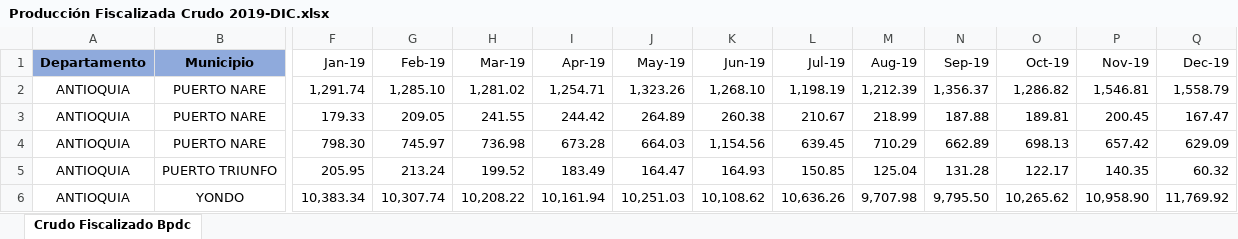
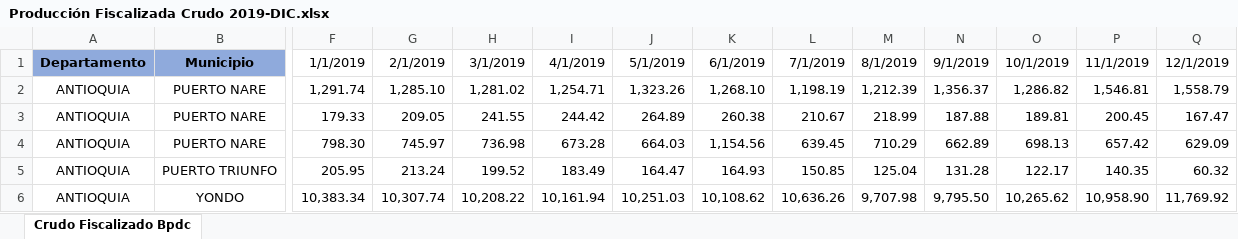
Before and after one commit to danielsantiago1002/Prueba-datos-ANH-Hackaton-SPE, an Excel workbook: Producción Fiscalizada Crudo 2019-DIC.xlsx, sheet Crudo Fiscalizado Bpdc, drawn as a sheet; only a part is shown, gaps mark what is left out; values as stored, in another font and other column widths than the file's, no borders; the diff names each change by its address in the sheet, - before the commit and + after, or states it on an @@ line.

```diff
--- a/Producción Fiscalizada Crudo 2019-DIC.xlsx (sheet Crudo Fiscalizado Bpdc)
+++ b/Producción Fiscalizada Crudo 2019-DIC.xlsx (sheet Crudo Fiscalizado Bpdc)
-F1: Jan-19
+F1: 1/1/2019
-G1: Feb-19
+G1: 2/1/2019
-H1: Mar-19
+H1: 3/1/2019
-I1: Apr-19
+I1: 4/1/2019
-J1: May-19
+J1: 5/1/2019
-K1: Jun-19
+K1: 6/1/2019
-L1: Jul-19
+L1: 7/1/2019
-M1: Aug-19
+M1: 8/1/2019
-N1: Sep-19
+N1: 9/1/2019
-O1: Oct-19
+O1: 10/1/2019
-P1: Nov-19
+P1: 11/1/2019
-Q1: Dec-19
+Q1: 12/1/2019
```
Also changed, not shown: Produccion-fiscalizada-crudo-2017.xlsx, Producción Fiscalizada Crudo 2015.xlsx, 5 other files.
